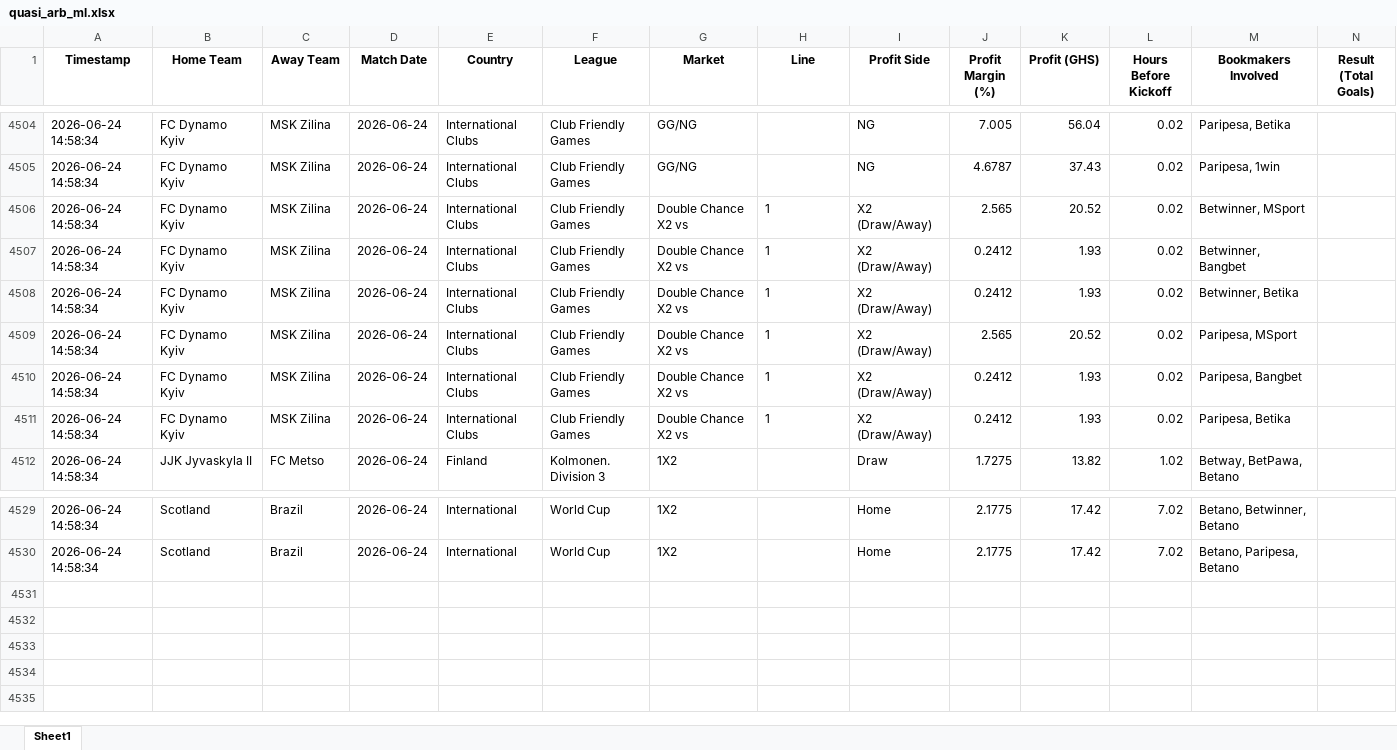
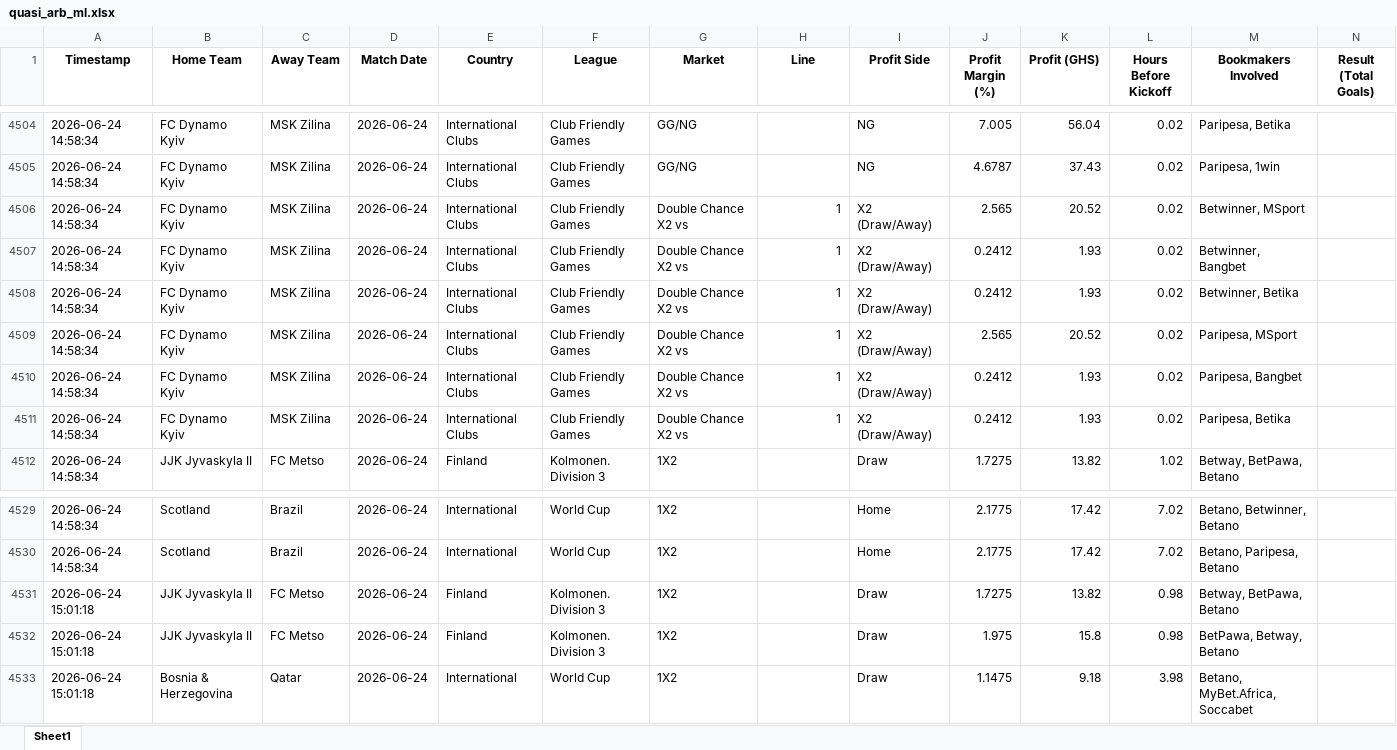
Before and after one commit to ErasmusDuah/ghanaian-odds-market-inefficiency-analysis-system, an Excel workbook: football/data/quasi_arb_ml.xlsx, sheet Sheet1, drawn as a sheet; only a part is shown, gaps mark what is left out; values as stored, in another font and other column widths than the file's, no borders; rows hold the shown columns only; the diff names each change by its address in the sheet, - before the commit and + after, or states it on an @@ line.

Commit message:
Auto-update intensive arbitrage results (Scan #48)

```diff
--- a/football/data/quasi_arb_ml.xlsx (sheet Sheet1)
+++ b/football/data/quasi_arb_ml.xlsx (sheet Sheet1)
-H4506:H4511 alignment: left
+H4506:H4511 alignment: right
+row 4531: 2026-06-24 15:01:18 | JJK Jyvaskyla II | FC Metso | 2026-06-24 | Finland | Kolmonen. Division 3 | 1X2 |  | Draw | 1.7275 | 13.82 | 0.98 | Betway, BetPawa, Betano
+row 4532: 2026-06-24 15:01:18 | JJK Jyvaskyla II | FC Metso | 2026-06-24 | Finland | Kolmonen. Division 3 | 1X2 |  | Draw | 1.975 | 15.8 | 0.98 | BetPawa, Betway, Betano
+row 4533: 2026-06-24 15:01:18 | Bosnia & Herzegovina | Qatar | 2026-06-24 | International | World Cup | 1X2 |  | Draw | 1.1475 | 9.18 | 3.98 | Betano, MyBet.Africa, Soccabet
```
Also changed, not shown: 1 other file.
